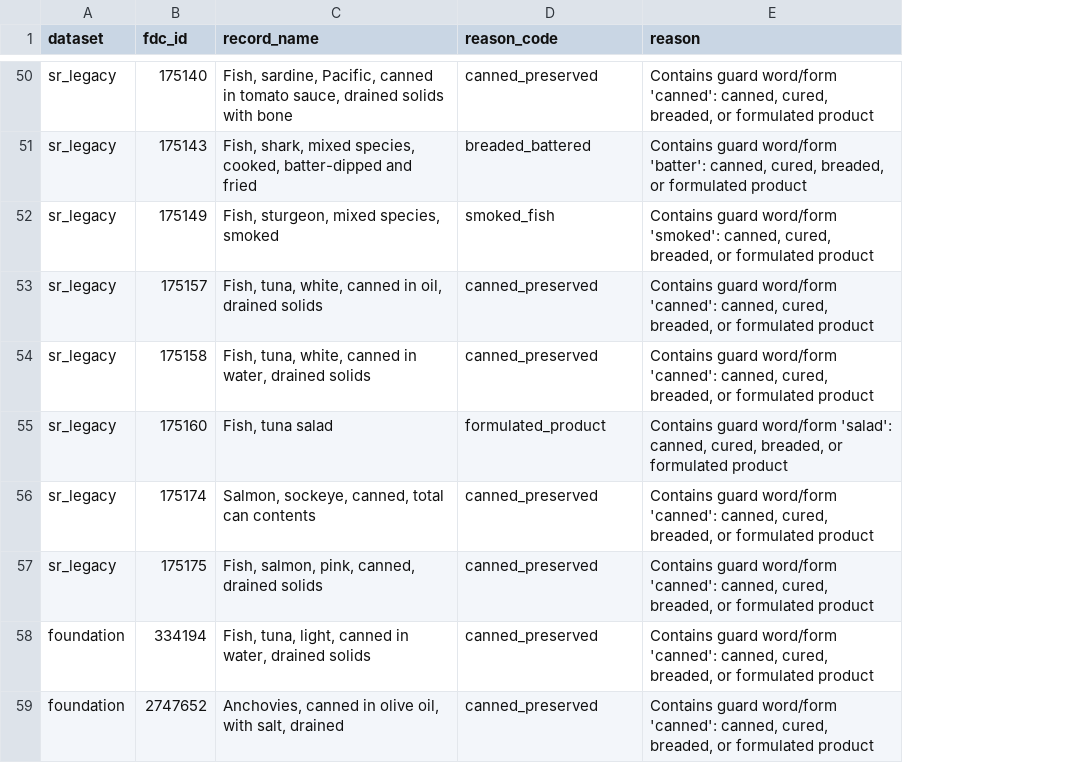
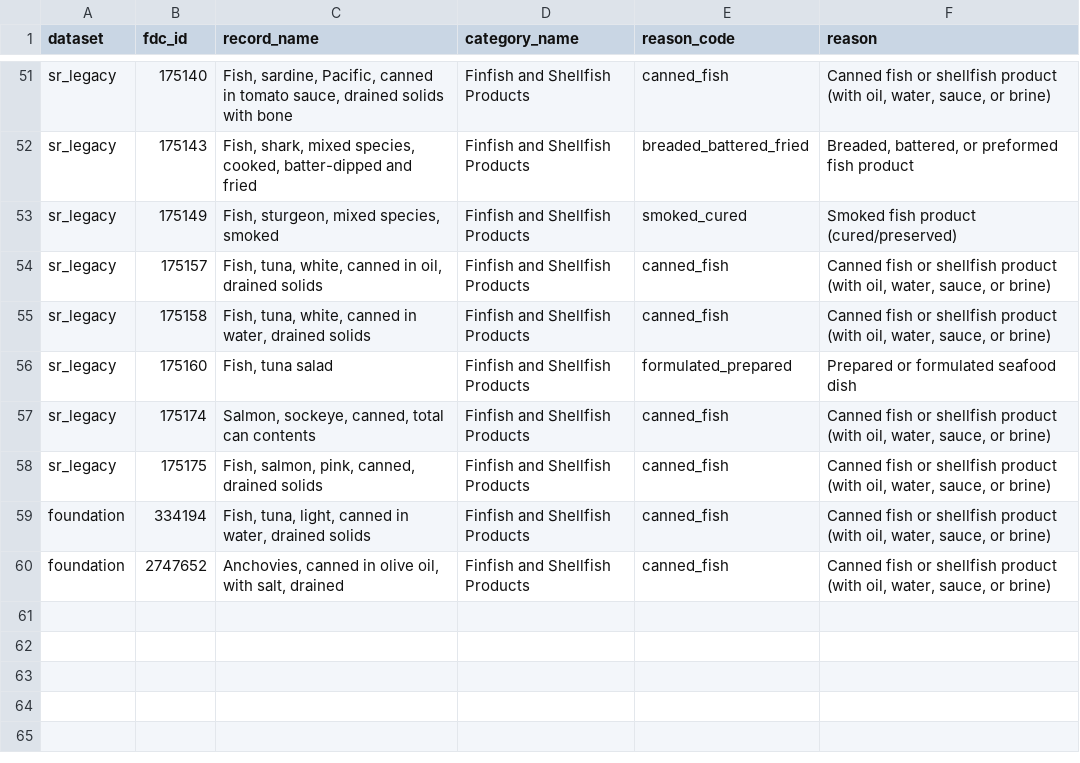
Before and after one commit to saurabh2894/FoodScanner, a CSV file: evaluation/class_bulk_10_fish_seafood_1/reject.csv, drawn as a sheet; only a part is shown, gaps mark what is left out; addresses are those after the commit; the diff covers the shown part only; the diff names each change by its address in the sheet, - before the commit and + after, or states it on an @@ line.

Commit message:
class_bulk_10_fish_seafood_1: Task 13 repair candidate staging for senior review

```diff
--- a/evaluation/class_bulk_10_fish_seafood_1/reject.csv
+++ b/evaluation/class_bulk_10_fish_seafood_1/reject.csv
+column D (category_name), rows 51-60: all Finfish and Shellfish Products
-E51 (reason_code): canned_preserved
+E51 (reason_code): canned_fish
-F51 (reason): Contains guard word/form 'canned': canned, cured, breaded, or formulated product
+F51 (reason): Canned fish or shellfish product (with oil, water, sauce, or brine)
-E52 (reason_code): breaded_battered
+E52 (reason_code): breaded_battered_fried
-F52 (reason): Contains guard word/form 'batter': canned, cured, breaded, or formulated product
+F52 (reason): Breaded, battered, or preformed fish product
-E53 (reason_code): smoked_fish
+E53 (reason_code): smoked_cured
-F53 (reason): Contains guard word/form 'smoked': canned, cured, breaded, or formulated product
+F53 (reason): Smoked fish product (cured/preserved)
-E54:E55 (reason_code): canned_preserved
+E54:E55 (reason_code): canned_fish
-F54:F55 (reason): Contains guard word/form 'canned': canned, cured, breaded, or formulated product
+F54:F55 (reason): Canned fish or shellfish product (with oil, water, sauce, or brine)
-E56 (reason_code): formulated_product
+E56 (reason_code): formulated_prepared
-F56 (reason): Contains guard word/form 'salad': canned, cured, breaded, or formulated product
+F56 (reason): Prepared or formulated seafood dish
-E57:E60 (reason_code): canned_preserved
+E57:E60 (reason_code): canned_fish
-F57:F60 (reason): Contains guard word/form 'canned': canned, cured, breaded, or formulated product
+F57:F60 (reason): Canned fish or shellfish product (with oil, water, sauce, or brine)
```
Also changed, not shown: 1 added row and 88 edited cells elsewhere in this file, 6 other files.
